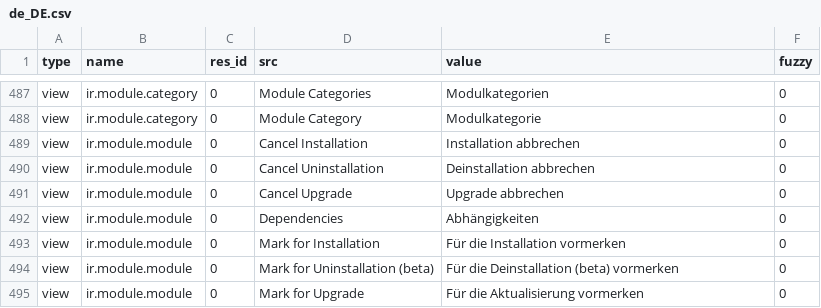
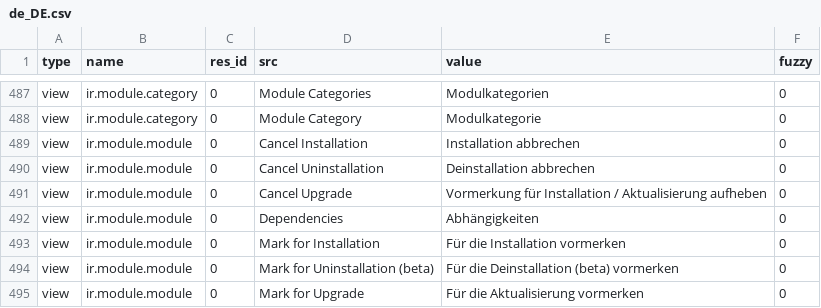
Before and after one commit to mediafactory/tryton_core_daemon, a CSV file: trytond/ir/de_DE.csv, drawn as a sheet; only a part is shown, gaps mark what is left out.

Commit message:
updated translation for de_DE

```diff
--- a/trytond/ir/de_DE.csv
+++ b/trytond/ir/de_DE.csv
@@ -506,3 +506,3 @@ view,ir.module.module,0,Cancel Installation,Installation abbrechen,0
 view,ir.module.module,0,Cancel Uninstallation,Deinstallation abbrechen,0
-view,ir.module.module,0,Cancel Upgrade,Upgrade abbrechen,0
+view,ir.module.module,0,Cancel Upgrade,Vormerkung für Installation / Aktualisierung aufheben,0
 view,ir.module.module,0,Dependencies,Abhängigkeiten,0
```
Also changed, not shown: trytond/res/de_DE.csv.
